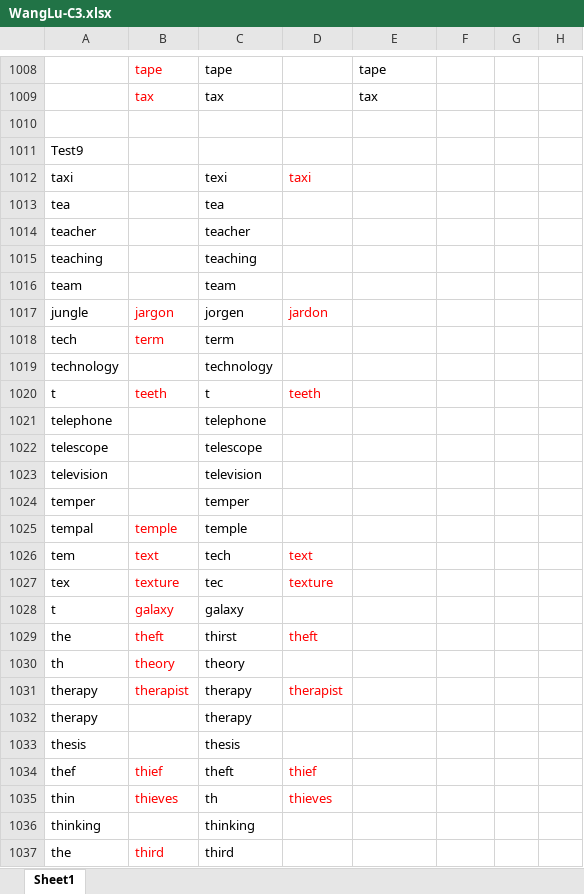
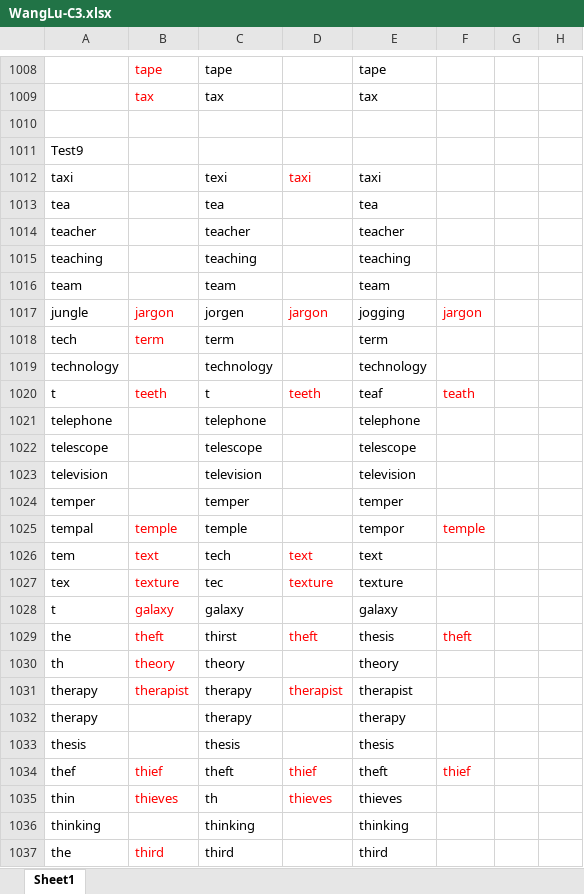
Before and after one commit to Liuhongzhi2018/LearningforIELTS, an Excel workbook: WangLu-C3.xlsx, sheet Sheet1, drawn as a sheet; only a part is shown, gaps mark what is left out; values as stored, in another font and other column widths than the file's, no borders; the diff covers the shown part only; the diff names each change by its address in the sheet, - before the commit and + after, or states it on an @@ line.

Commit message:
Update note

```diff
--- a/WangLu-C3.xlsx (sheet Sheet1)
+++ b/WangLu-C3.xlsx (sheet Sheet1)
-E1012: (empty)
+E1012: taxi
-E1013: (empty)
+E1013: tea
-E1014: (empty)
+E1014: teacher
-E1015: (empty)
+E1015: teaching
-E1016: (empty)
+E1016: team
-D1017: jardon
+D1017: jargon
-E1017: (empty)
+E1017: jogging
-F1017: (empty)
+F1017: jargon
-E1018: (empty)
+E1018: term
-E1019: (empty)
+E1019: technology
-E1020: (empty)
+E1020: teaf
-F1020: (empty)
+F1020: teath
-E1021: (empty)
+E1021: telephone
-E1022: (empty)
+E1022: telescope
-E1023: (empty)
+E1023: television
-E1024: (empty)
+E1024: temper
-E1025: (empty)
+E1025: tempor
-F1025: (empty)
+F1025: temple
-E1026: (empty)
+E1026: text
-E1027: (empty)
+E1027: texture
-E1028: (empty)
+E1028: galaxy
-E1029: (empty)
+E1029: thesis
-F1029: (empty)
+F1029: theft
-E1030: (empty)
+E1030: theory
-E1031: (empty)
+E1031: therapist
-E1032: (empty)
+E1032: therapy
-E1033: (empty)
+E1033: thesis
-E1034: (empty)
+E1034: theft
-F1034: (empty)
+F1034: thief
-E1035: (empty)
+E1035: thieves
-E1036: (empty)
+E1036: thinking
-E1037: (empty)
+E1037: third
```
Also changed, not shown: 128 edited cells elsewhere in this sheet.
